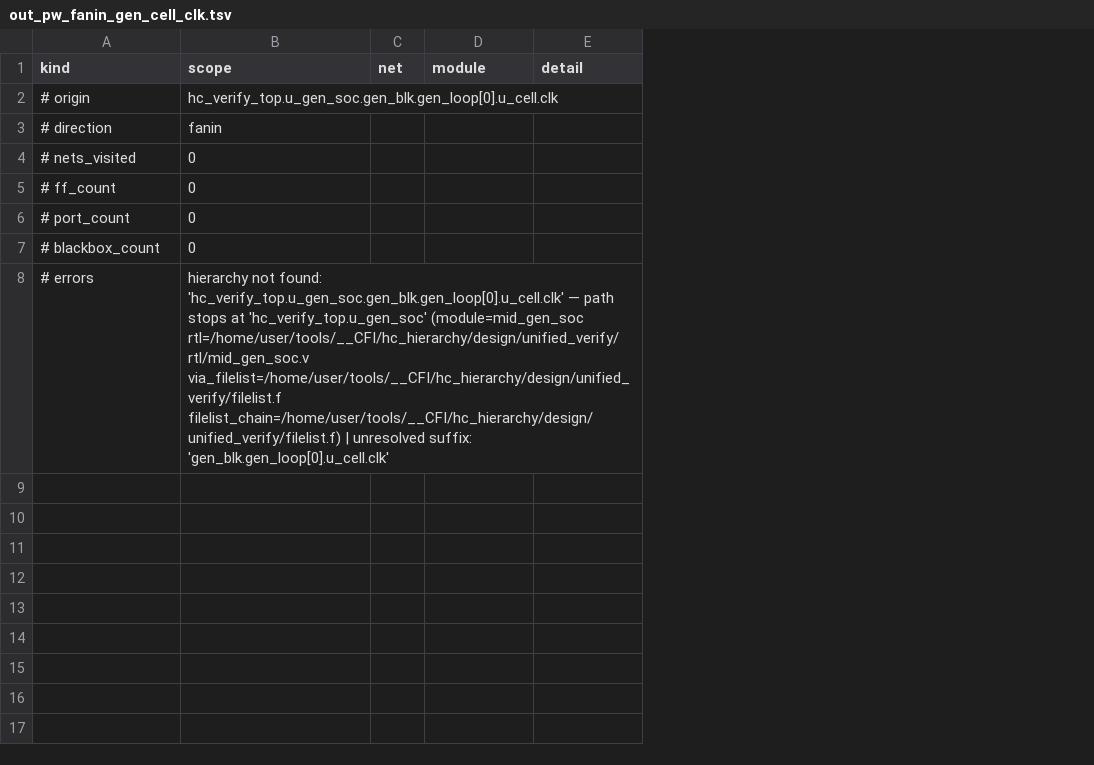
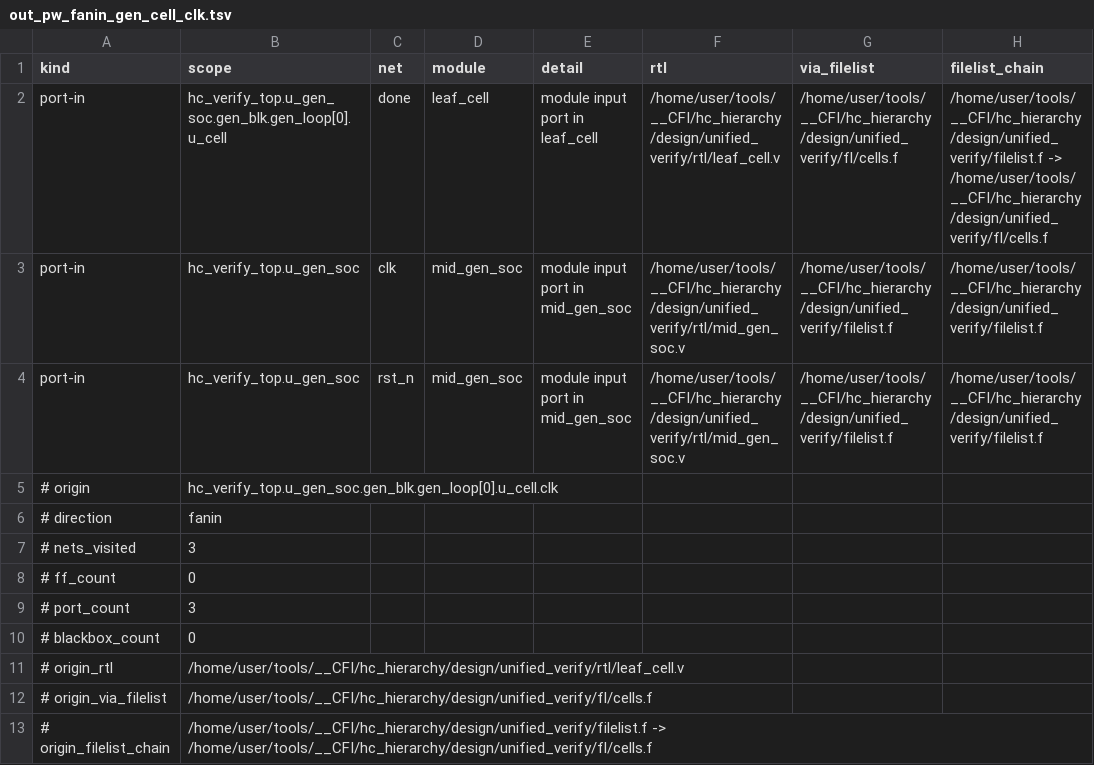
Before and after one commit to CoffeeTonight/CodeFromAI, a TSV file: hc_hierarchy/design/unified_verify/out_pw_fanin_gen_cell_clk.tsv, drawn as a sheet; removed rows and columns are numbered as before the commit, all else as after; the diff names each change by its address in the sheet, - before the commit and + after, or states it on an @@ line.

```diff
--- a/hc_hierarchy/design/unified_verify/out_pw_fanin_gen_cell_clk.tsv
+++ b/hc_hierarchy/design/unified_verify/out_pw_fanin_gen_cell_clk.tsv
+column F (rtl), empty
+column G (via_filelist), empty
+column H (filelist_chain), empty
+row 2: port-in | hc_verify_top.u_gen_soc.gen_blk.gen_loop[0].u_cell | done | leaf_cell | module input port in leaf_cell | /home/user/tools/__CFI/hc_hierarchy/design/unified_verify/rtl/leaf_cell.v | /home/user/tools/__CFI/hc_hierarchy/design/unified_verify/fl/cells.f | /home/user/tools/__CFI/hc_hierarchy/design/unified_verify/filelist.f -> /home/user/tools/__CFI/hc_hierarchy/design/unified_verify/fl/cells.f
+row 3: port-in | hc_verify_top.u_gen_soc | clk | mid_gen_soc | module input port in mid_gen_soc | /home/user/tools/__CFI/hc_hierarchy/design/unified_verify/rtl/mid_gen_soc.v | /home/user/tools/__CFI/hc_hierarchy/design/unified_verify/filelist.f | /home/user/tools/__CFI/hc_hierarchy/design/unified_verify/filelist.f
+row 4: port-in | hc_verify_top.u_gen_soc | rst_n | mid_gen_soc | module input port in mid_gen_soc | /home/user/tools/__CFI/hc_hierarchy/design/unified_verify/rtl/mid_gen_soc.v | /home/user/tools/__CFI/hc_hierarchy/design/unified_verify/filelist.f | /home/user/tools/__CFI/hc_hierarchy/design/unified_verify/filelist.f
-B7 (scope): 0
+B7 (scope): 3
-B9 (scope): 0
+B9 (scope): 3
-row 8: # errors | hierarchy not found: 'hc_verify_top.u_gen_soc.gen_blk.gen_loop[0].u_cell.clk' — path stops at 'hc_verify_top.u_gen_soc' (module=mid_gen_soc rtl=/home/user/tools/__CFI/hc_hierarchy/design/unified_verify/rtl/mid_gen_soc.v via_filelist=/home/user/tools/__CFI/hc_hierarchy/design/unified_verify/filelist.f filelist_chain=/home/user/tools/__CFI/hc_hierarchy/design/unified_verify/filelist.f) | unresolved suffix: 'gen_blk.gen_loop[0].u_cell.clk'
+row 11: # origin_rtl | /home/user/tools/__CFI/hc_hierarchy/design/unified_verify/rtl/leaf_cell.v
+row 12: # origin_via_filelist | /home/user/tools/__CFI/hc_hierarchy/design/unified_verify/fl/cells.f
+row 13: # origin_filelist_chain | /home/user/tools/__CFI/hc_hierarchy/design/unified_verify/filelist.f -> /home/user/tools/__CFI/hc_hierarchy/design/unified_verify/fl/cells.f
```
Also changed, not shown: hc_hierarchy/design/unified_verify/out_verify_anchor_pw.tsv, hc_hierarchy/design/unified_verify/out_verify_deep_conn.tsv, 8 other files.
